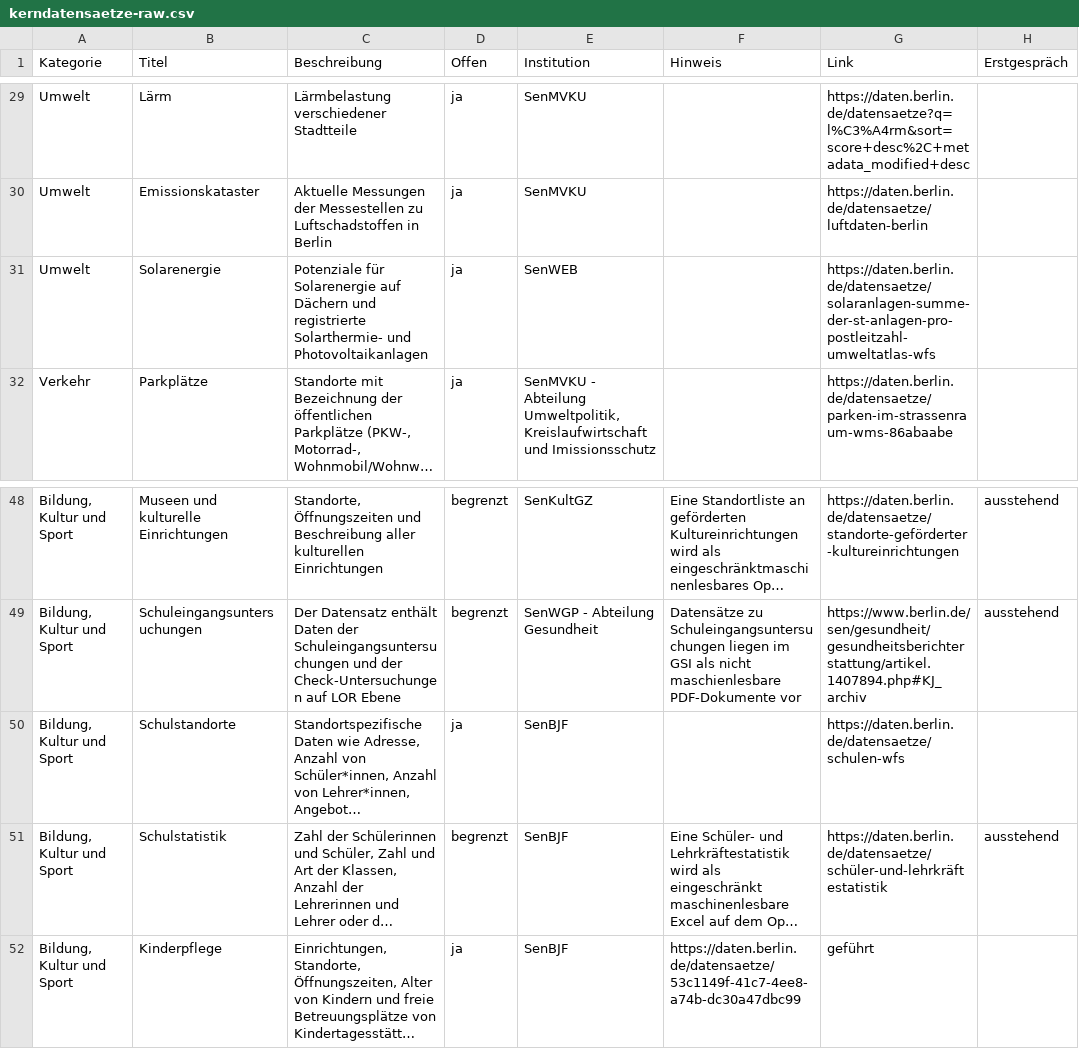
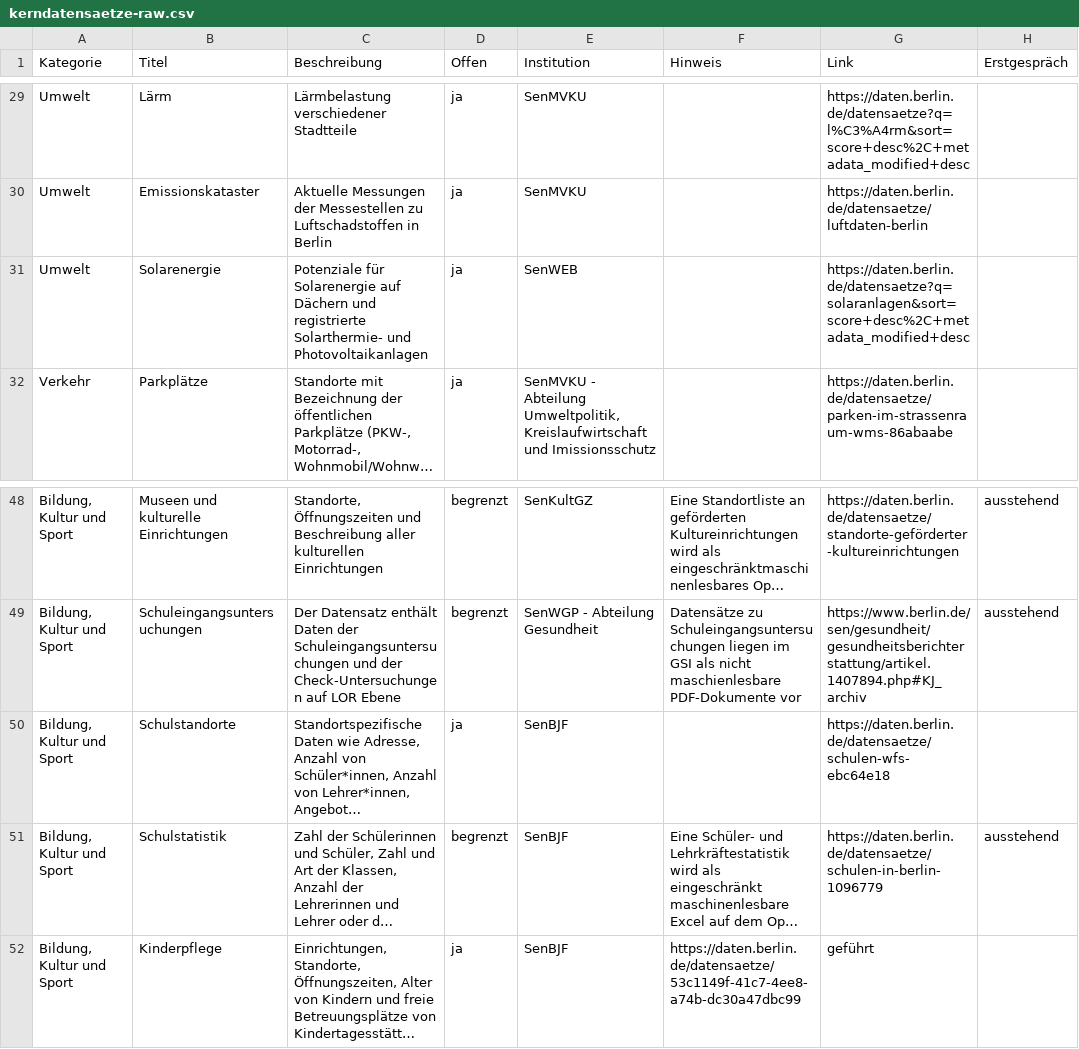
Before and after one commit to technologiestiftung/kerndatensaetze-monitor, a CSV file: data/kerndatensaetze-raw.csv, drawn as a sheet; only a part is shown, gaps mark what is left out; long unchanged cells end in …; the diff names each change by its address in the sheet, - before the commit and + after, or states it on an @@ line.

Commit message:
Update kerndatensaetze-raw.csv
Schulsstandorte, Schulsstatistik, Solarenergie

```diff
--- a/data/kerndatensaetze-raw.csv
+++ b/data/kerndatensaetze-raw.csv
-G31 (Link): https://daten.berlin.de/datensaetze/solaranlagen-summe-der-st-anlagen-pro-postleitzahl-umweltatlas-wfs
+G31 (Link): https://daten.berlin.de/datensaetze?q=solaranlagen&sort=score+desc%2C+metadata_modified+desc
-G50 (Link): https://daten.berlin.de/datensaetze/schulen-wfs
+G50 (Link): https://daten.berlin.de/datensaetze/schulen-wfs-ebc64e18
-G51 (Link): https://daten.berlin.de/datensaetze/schüler-und-lehrkräftestatistik
+G51 (Link): https://daten.berlin.de/datensaetze/schulen-in-berlin-1096779
```
